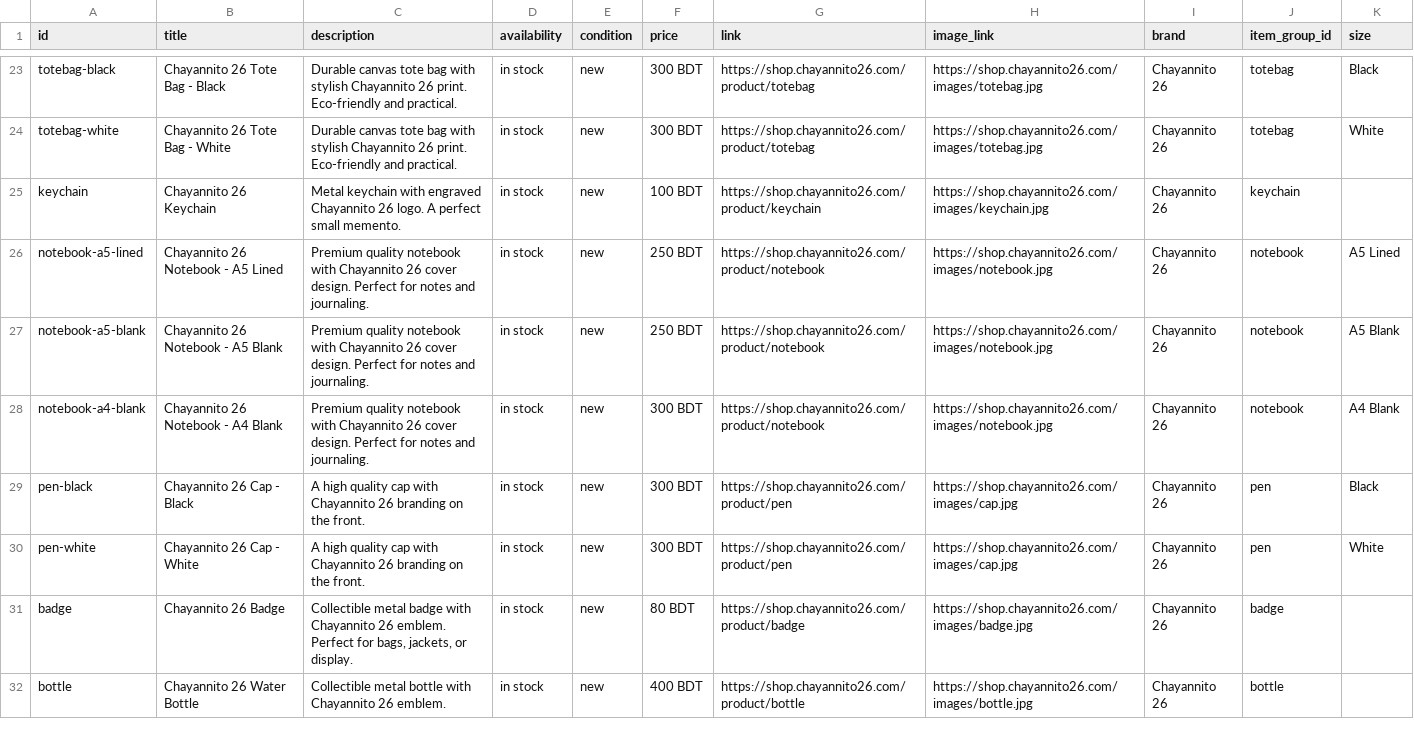
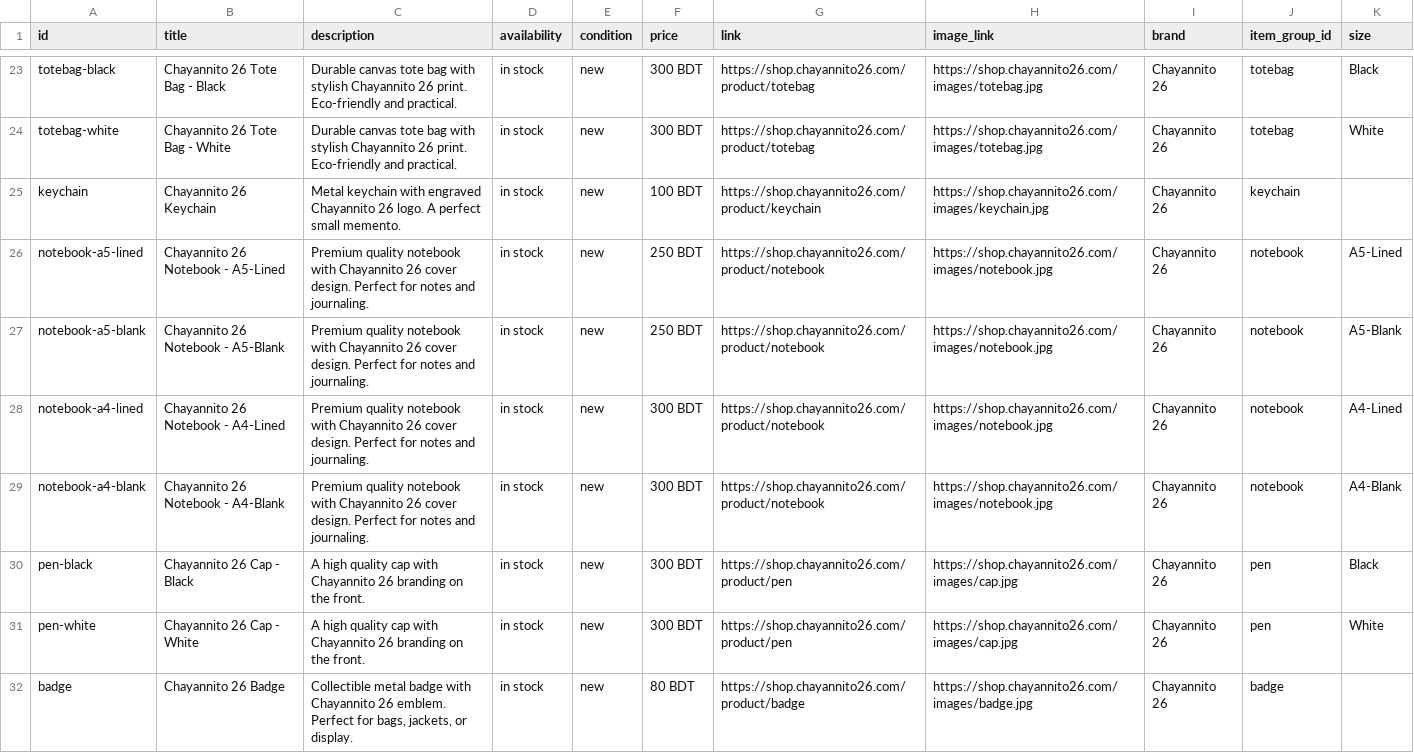
Before and after one commit to chayannito26/shop, a CSV file: public/catalog/products.csv, drawn as a sheet; only a part is shown, gaps mark what is left out; the shorter side is filled out with more unchanged rows.

```diff
--- a/public/catalog/products.csv
+++ b/public/catalog/products.csv
@@ -25,5 +25,6 @@ totebag-white,Chayannito 26 Tote Bag - White,Durable canvas tote bag with stylis
 keychain,Chayannito 26 Keychain,Metal keychain with engraved Chayannito 26 logo. A perfect small memento.,in stock,new,100 BDT,https://shop.chayannito26.com/product/keychain,https://shop.chayannito26.com/images/keychain.jpg,Chayannito 26,keychain,
-notebook-a5-lined,Chayannito 26 Notebook - A5 Lined,Premium quality notebook with Chayannito 26 cover design. Perfect for notes and journaling.,in stock,new,250 BDT,https://shop.chayannito26.com/product/notebook,https://shop.chayannito26.com/images/notebook.jpg,Chayannito 26,notebook,A5 Lined
-notebook-a5-blank,Chayannito 26 Notebook - A5 Blank,Premium quality notebook with Chayannito 26 cover design. Perfect for notes and journaling.,in stock,new,250 BDT,https://shop.chayannito26.com/product/notebook,https://shop.chayannito26.com/images/notebook.jpg,Chayannito 26,notebook,A5 Blank
-notebook-a4-blank,Chayannito 26 Notebook - A4 Blank,Premium quality notebook with Chayannito 26 cover design. Perfect for notes and journaling.,in stock,new,300 BDT,https://shop.chayannito26.com/product/notebook,https://shop.chayannito26.com/images/notebook.jpg,Chayannito 26,notebook,A4 Blank
+notebook-a5-lined,Chayannito 26 Notebook - A5-Lined,Premium quality notebook with Chayannito 26 cover design. Perfect for notes and journaling.,in stock,new,250 BDT,https://shop.chayannito26.com/product/notebook,https://shop.chayannito26.com/images/notebook.jpg,Chayannito 26,notebook,A5-Lined
+notebook-a5-blank,Chayannito 26 Notebook - A5-Blank,Premium quality notebook with Chayannito 26 cover design. Perfect for notes and journaling.,in stock,new,250 BDT,https://shop.chayannito26.com/product/notebook,https://shop.chayannito26.com/images/notebook.jpg,Chayannito 26,notebook,A5-Blank
+notebook-a4-lined,Chayannito 26 Notebook - A4-Lined,Premium quality notebook with Chayannito 26 cover design. Perfect for notes and journaling.,in stock,new,300 BDT,https://shop.chayannito26.com/product/notebook,https://shop.chayannito26.com/images/notebook.jpg,Chayannito 26,notebook,A4-Lined
+notebook-a4-blank,Chayannito 26 Notebook - A4-Blank,Premium quality notebook with Chayannito 26 cover design. Perfect for notes and journaling.,in stock,new,300 BDT,https://shop.chayannito26.com/product/notebook,https://shop.chayannito26.com/images/notebook.jpg,Chayannito 26,notebook,A4-Blank
 pen-black,Chayannito 26 Cap - Black,A high quality cap with Chayannito 26 branding on the front. ,in stock,new,300 BDT,https://shop.chayannito26.com/product/pen,https://shop.chayannito26.com/images/cap.jpg,Chayannito 26,pen,Black
```
Also changed, not shown: 6 other files.
